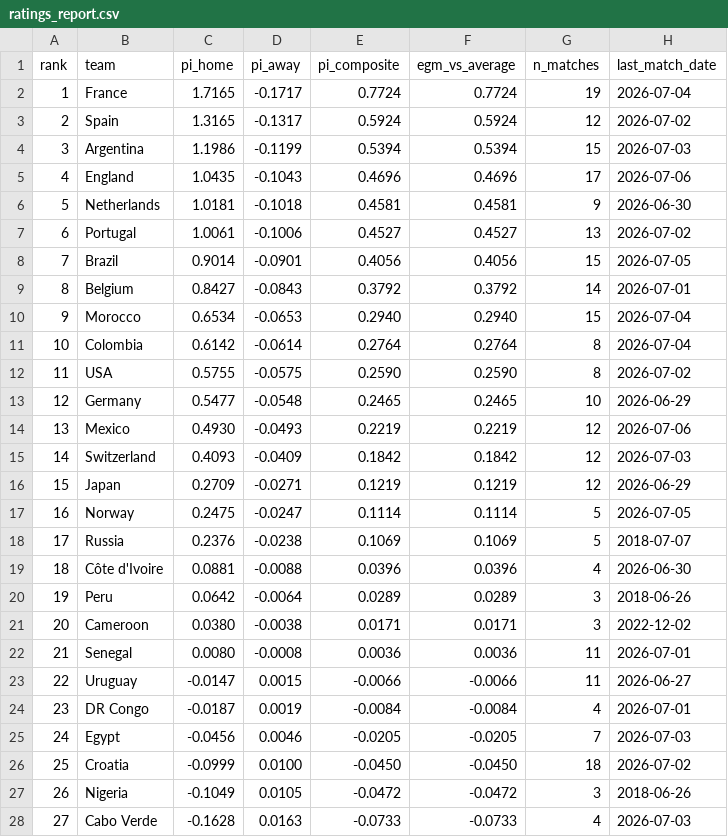
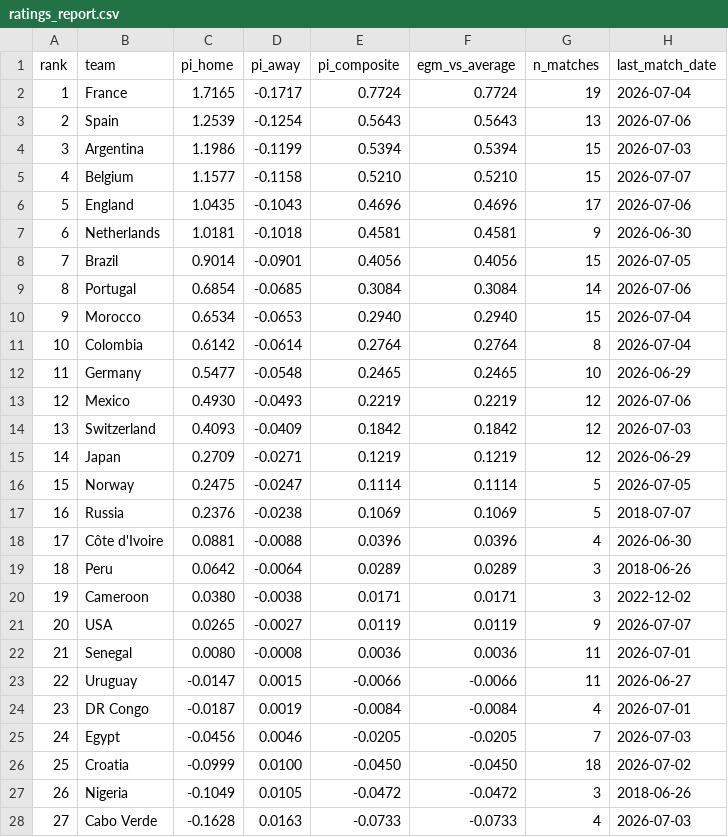
Before and after one commit to Risky-Scout/worldcup2026-model, a CSV file: pi-ratings/ratings_report.csv, drawn as a sheet; only a part is shown.

```diff
--- a/pi-ratings/ratings_report.csv
+++ b/pi-ratings/ratings_report.csv
@@ -2,21 +2,21 @@ rank,team,pi_home,pi_away,pi_composite,egm_vs_average,n_matches,last_match_date
 1,France,1.7165,-0.1717,0.7724,0.7724,19,2026-07-04
-2,Spain,1.3165,-0.1317,0.5924,0.5924,12,2026-07-02
+2,Spain,1.2539,-0.1254,0.5643,0.5643,13,2026-07-06
 3,Argentina,1.1986,-0.1199,0.5394,0.5394,15,2026-07-03
-4,England,1.0435,-0.1043,0.4696,0.4696,17,2026-07-06
-5,Netherlands,1.0181,-0.1018,0.4581,0.4581,9,2026-06-30
-6,Portugal,1.0061,-0.1006,0.4527,0.4527,13,2026-07-02
+4,Belgium,1.1577,-0.1158,0.5210,0.5210,15,2026-07-07
+5,England,1.0435,-0.1043,0.4696,0.4696,17,2026-07-06
+6,Netherlands,1.0181,-0.1018,0.4581,0.4581,9,2026-06-30
 7,Brazil,0.9014,-0.0901,0.4056,0.4056,15,2026-07-05
-8,Belgium,0.8427,-0.0843,0.3792,0.3792,14,2026-07-01
+8,Portugal,0.6854,-0.0685,0.3084,0.3084,14,2026-07-06
 9,Morocco,0.6534,-0.0653,0.2940,0.2940,15,2026-07-04
 10,Colombia,0.6142,-0.0614,0.2764,0.2764,8,2026-07-04
-11,USA,0.5755,-0.0575,0.2590,0.2590,8,2026-07-02
-12,Germany,0.5477,-0.0548,0.2465,0.2465,10,2026-06-29
-13,Mexico,0.4930,-0.0493,0.2219,0.2219,12,2026-07-06
-14,Switzerland,0.4093,-0.0409,0.1842,0.1842,12,2026-07-03
-15,Japan,0.2709,-0.0271,0.1219,0.1219,12,2026-06-29
-16,Norway,0.2475,-0.0247,0.1114,0.1114,5,2026-07-05
-17,Russia,0.2376,-0.0238,0.1069,0.1069,5,2018-07-07
-18,Côte d'Ivoire,0.0881,-0.0088,0.0396,0.0396,4,2026-06-30
-19,Peru,0.0642,-0.0064,0.0289,0.0289,3,2018-06-26
-20,Cameroon,0.0380,-0.0038,0.0171,0.0171,3,2022-12-02
+11,Germany,0.5477,-0.0548,0.2465,0.2465,10,2026-06-29
+12,Mexico,0.4930,-0.0493,0.2219,0.2219,12,2026-07-06
+13,Switzerland,0.4093,-0.0409,0.1842,0.1842,12,2026-07-03
+14,Japan,0.2709,-0.0271,0.1219,0.1219,12,2026-06-29
+15,Norway,0.2475,-0.0247,0.1114,0.1114,5,2026-07-05
+16,Russia,0.2376,-0.0238,0.1069,0.1069,5,2018-07-07
+17,Côte d'Ivoire,0.0881,-0.0088,0.0396,0.0396,4,2026-06-30
+18,Peru,0.0642,-0.0064,0.0289,0.0289,3,2018-06-26
+19,Cameroon,0.0380,-0.0038,0.0171,0.0171,3,2022-12-02
+20,USA,0.0265,-0.0027,0.0119,0.0119,9,2026-07-07
 21,Senegal,0.0080,-0.0008,0.0036,0.0036,11,2026-07-01
```
Also changed, not shown: pi-ratings/calibration_log.csv, 36 other files.
